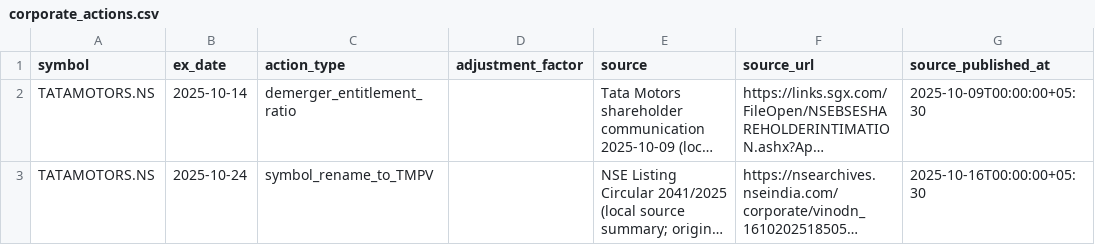
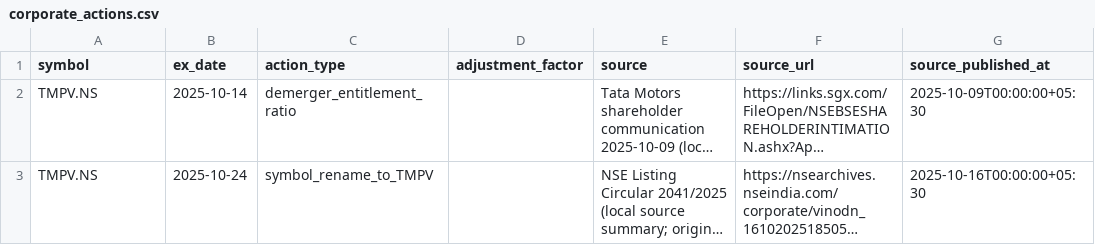
Before and after one commit to vishwasgarg5/Trader, a CSV file: data/reference/corporate_actions.csv, drawn as a sheet; only a part is shown; long unchanged cells end in …; the diff names each change by its address in the sheet, - before the commit and + after, or states it on an @@ line.

Commit message:
Align Tata Motors action ledger with TMPV successor symbol

```diff
--- a/data/reference/corporate_actions.csv
+++ b/data/reference/corporate_actions.csv
-A2:A3 (symbol): TATAMOTORS.NS
+A2:A3 (symbol): TMPV.NS
```
